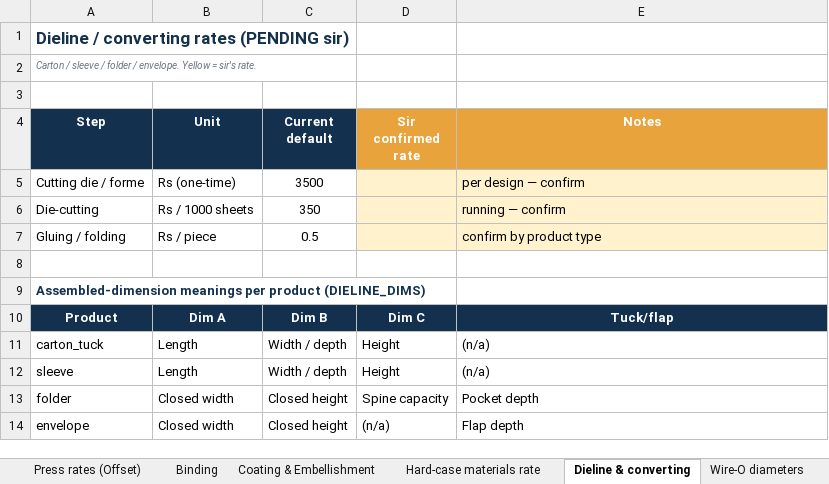
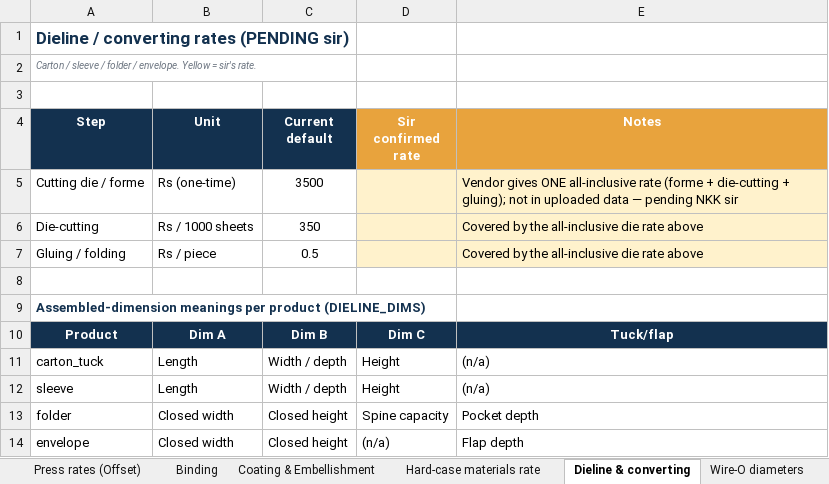
Before and after one commit to Mounojitd/mounojitd-ai-print-estimator, an Excel workbook: db/MASTER_DATABASE_2026.xlsx, sheet Dieline & converting, drawn as a sheet; values as stored, in another font and other column widths than the file's, no borders; the diff names each change by its address in the sheet, - before the commit and + after, or states it on an @@ line.

```diff
--- a/db/MASTER_DATABASE_2026.xlsx (sheet Dieline & converting)
+++ b/db/MASTER_DATABASE_2026.xlsx (sheet Dieline & converting)
-E5 (Notes): per design — confirm
+E5 (Notes): Vendor gives ONE all-inclusive rate (forme + die-cutting + gluing); not in uploaded data — pending NKK sir
-E6 (Notes): running — confirm
+E6 (Notes): Covered by the all-inclusive die rate above
-E7 (Notes): confirm by product type
+E7 (Notes): Covered by the all-inclusive die rate above
```
Also changed, not shown: sheet Paper, sheet Hard-case materials rate, sheet Press rates (Offset), sheet Coating & Embellishment, sheet Digital press rate, 3 other files.
